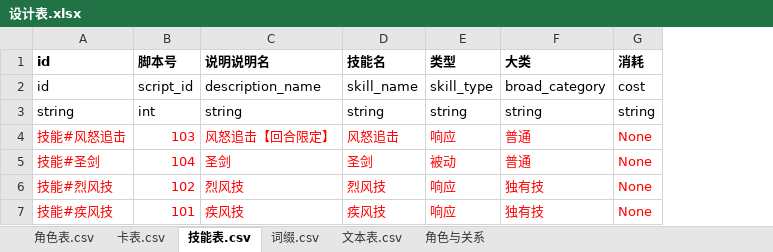
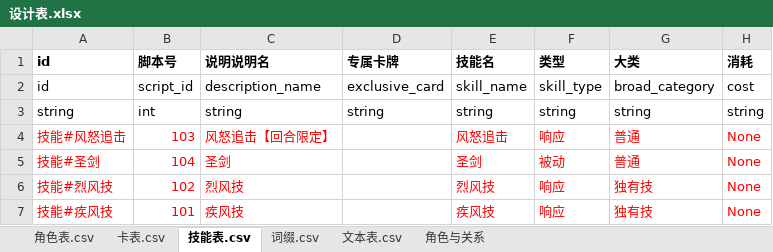
Before and after one commit to johnnash2017/xianyu_xingbei, an Excel workbook: Table/Design/设计表.xlsx, sheet 技能表.csv, drawn as a sheet; only a part is shown; values as stored, in another font and other column widths than the file's, no borders; the diff covers the shown part only; the diff names each change by its address in the sheet, - before the commit and + after, or states it on an @@ line.

```diff
--- a/Table/Design/设计表.xlsx (sheet 技能表.csv)
+++ b/Table/Design/设计表.xlsx (sheet 技能表.csv)
+column D (专属卡牌), rows 2-3: exclusive_card | string
```
Also changed, not shown: 13 edited cells and cell formats elsewhere in this sheet, sheet 角色表.csv, sheet 文本表.csv, 11 other files.
